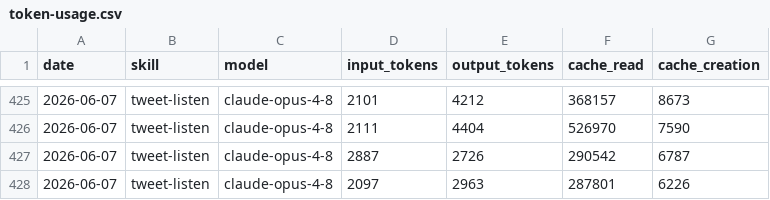
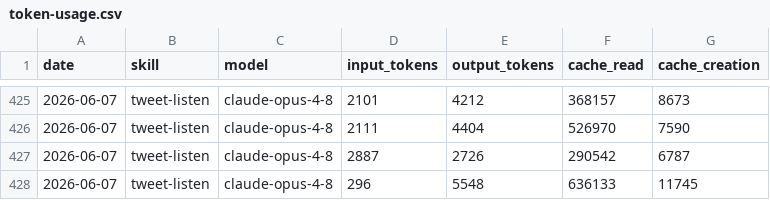
Before and after one commit to Liquid-Protocol-Ops/agent-autonomopoly, a CSV file: memory/token-usage.csv, drawn as a sheet; only a part is shown, gaps mark what is left out.

```diff
--- a/memory/token-usage.csv
+++ b/memory/token-usage.csv
@@ -427,2 +427,2 @@ date,skill,model,input_tokens,output_tokens,cache_read,cache_creation
 2026-06-07,tweet-listen,claude-opus-4-8,2887,2726,290542,6787
-2026-06-07,tweet-listen,claude-opus-4-8,2097,2963,287801,6226
+2026-06-07,tweet-listen,claude-opus-4-8,296,5548,636133,11745
```
Also changed, not shown: 4 other files.
